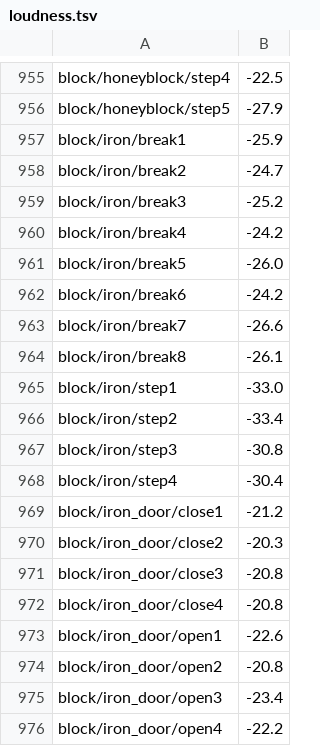
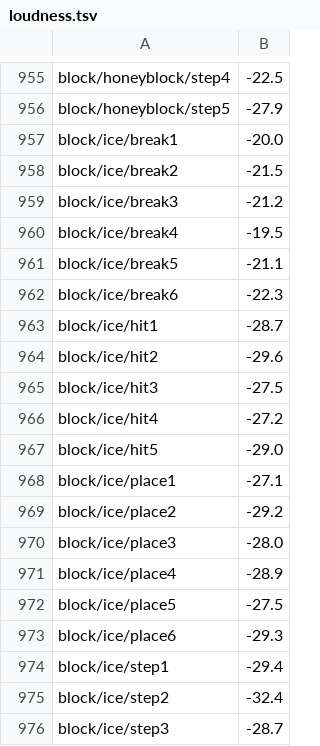
Before and after one commit to Vymnkoo/Better-Audio-Clarity, a TSV file: src/main/resources/assets/better_audio_clarity/loudness.tsv, drawn as a sheet; only a part is shown, gaps mark what is left out; the shorter side is filled out with more unchanged rows; the diff covers the shown part only.

```diff
--- a/src/main/resources/assets/better_audio_clarity/loudness.tsv
+++ b/src/main/resources/assets/better_audio_clarity/loudness.tsv
@@ -956 +956,21 @@ block/honeyblock/step4	-22.5
 block/honeyblock/step5	-27.9
+block/ice/break1	-20.0
+block/ice/break2	-21.5
+block/ice/break3	-21.2
+block/ice/break4	-19.5
+block/ice/break5	-21.1
+block/ice/break6	-22.3
+block/ice/hit1	-28.7
+block/ice/hit2	-29.6
+block/ice/hit3	-27.5
+block/ice/hit4	-27.2
+block/ice/hit5	-29.0
+block/ice/place1	-27.1
+block/ice/place2	-29.2
+block/ice/place3	-28.0
+block/ice/place4	-28.9
+block/ice/place5	-27.5
+block/ice/place6	-29.3
+block/ice/step1	-29.4
+block/ice/step2	-32.4
+block/ice/step3	-28.7
```
Also changed, not shown: 76 added rows and 1 edited cell elsewhere in this file, 2 other files.
